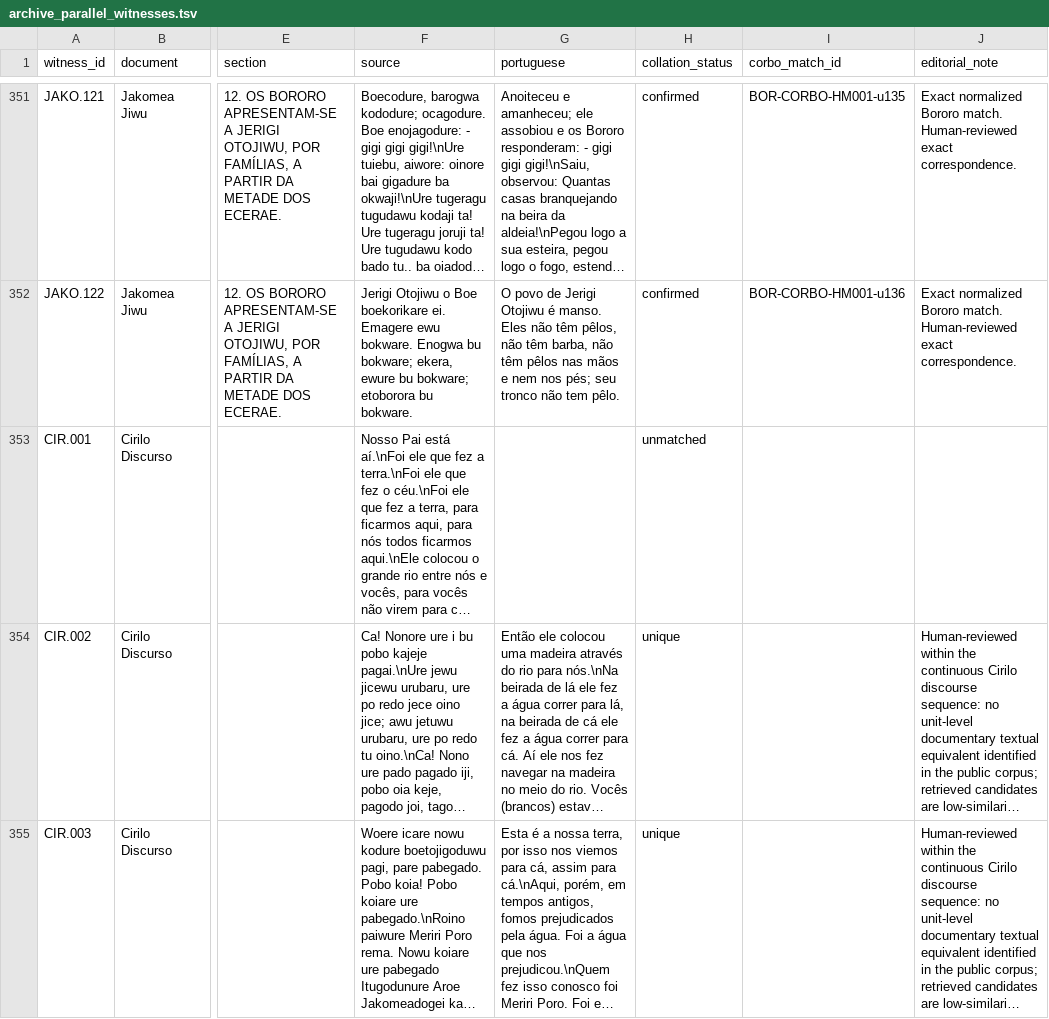
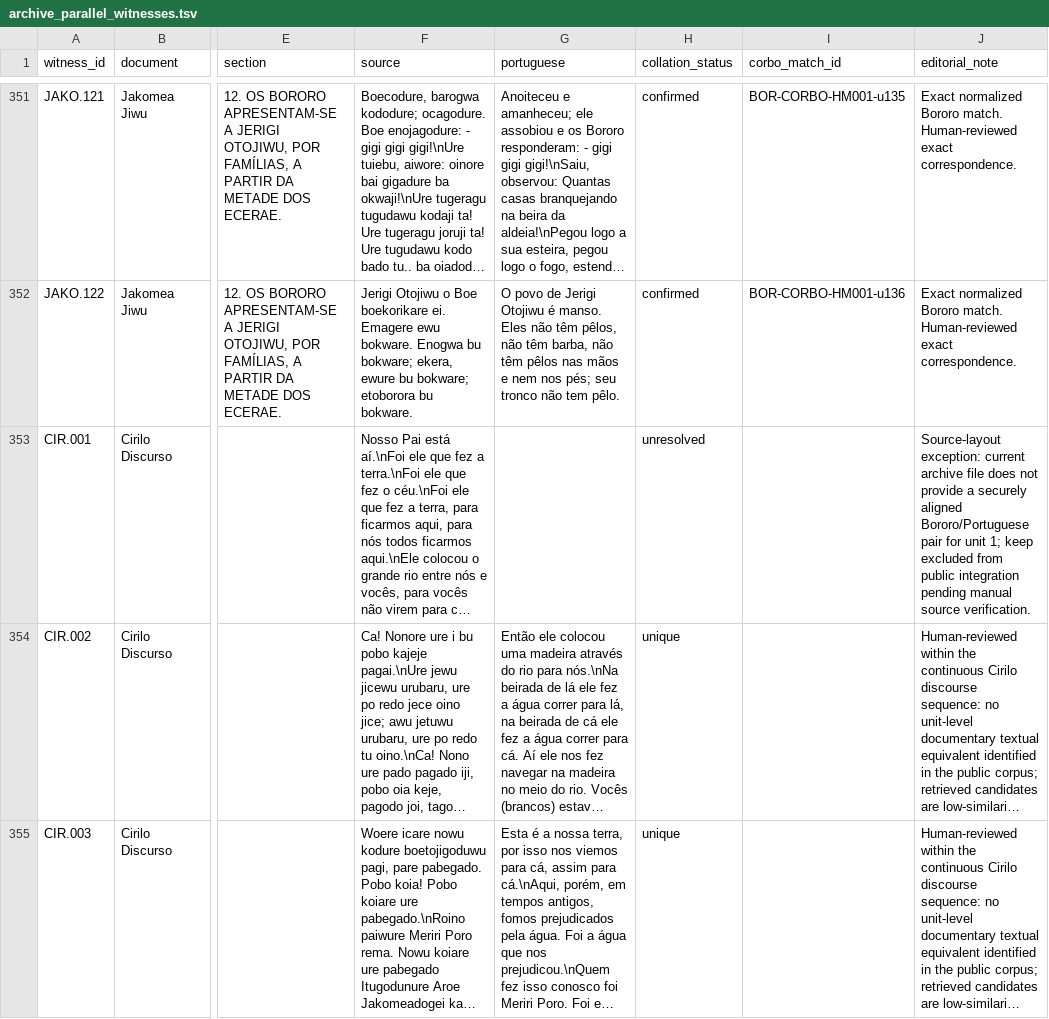
Before and after one commit to LanguageStructure/Bororo-Corpus, a TSV file: CorBo_vNext/texts/historia-mitica/archive_parallel_witnesses.tsv, drawn as a sheet; only a part is shown, gaps mark what is left out; long unchanged cells end in …; the diff names each change by its address in the sheet, - before the commit and + after, or states it on an @@ line.

Commit message:
Mark Cirilo unit 001 as unresolved source-layout exception

```diff
--- a/CorBo_vNext/texts/historia-mitica/archive_parallel_witnesses.tsv
+++ b/CorBo_vNext/texts/historia-mitica/archive_parallel_witnesses.tsv
-H353 (collation_status): unmatched
+H353 (collation_status): unresolved
-J353 (editorial_note): (empty)
+J353 (editorial_note): Source-layout exception: current archive file does not provide a securely aligned Bororo/Portuguese pair for unit 1; keep excluded from public integration pending manual source verification.
```
